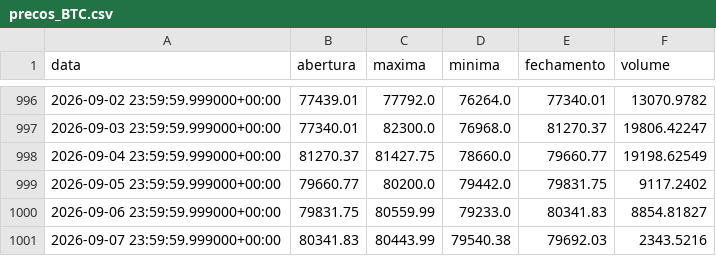
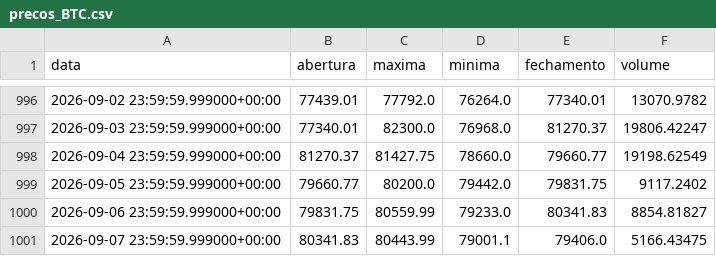
Before and after one commit to diogoraucci/dashboar_crypto_opcoes, a CSV file: data/precos_BTC.csv, drawn as a sheet; only a part is shown, gaps mark what is left out.

```diff
--- a/data/precos_BTC.csv
+++ b/data/precos_BTC.csv
@@ -1000,2 +1000,2 @@ data,abertura,maxima,minima,fechamento,volume
 2026-09-06 23:59:59.999000+00:00,79831.75,80559.99,79233.0,80341.83,8854.81827
-2026-09-07 23:59:59.999000+00:00,80341.83,80443.99,79540.38,79692.03,2343.5216
+2026-09-07 23:59:59.999000+00:00,80341.83,80443.99,79001.1,79406.0,5166.43475
```
Also changed, not shown: data/opcoes_BTC.csv, data/opcoes_ETH.csv, 3 other files.
